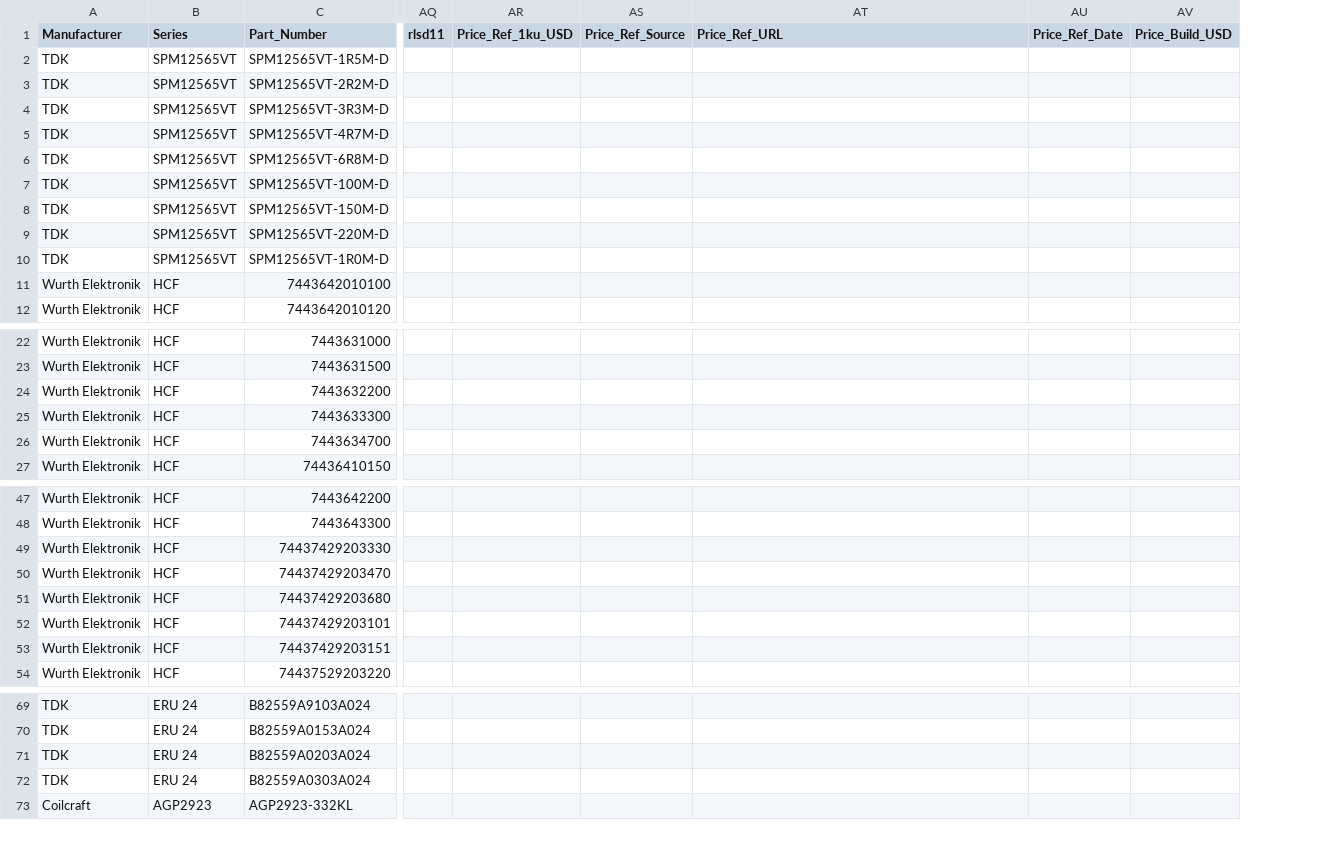
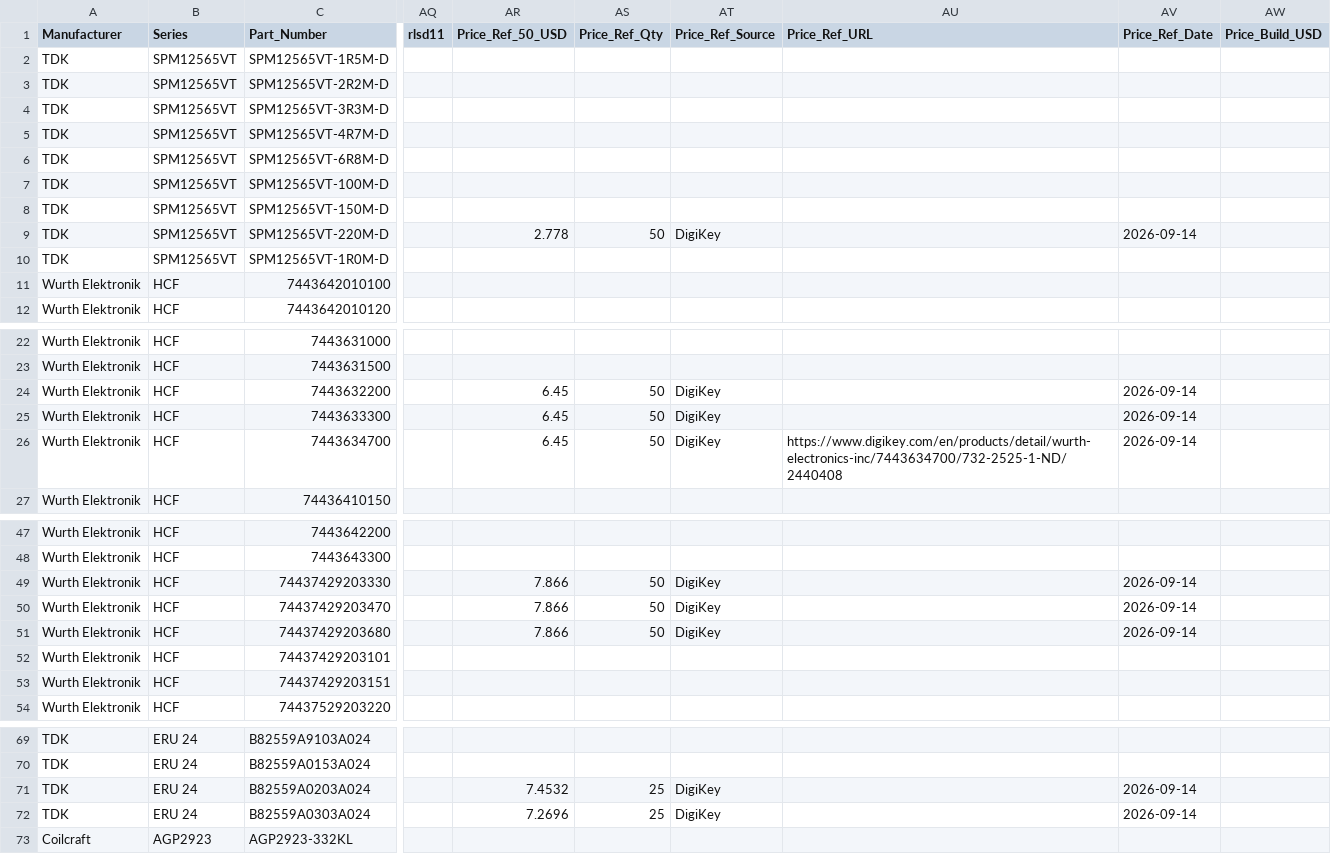
Before and after one commit to harrisonhsueh/Buck_Boost_42W, a CSV file: data/inductors.csv, drawn as a sheet; only a part is shown, gaps mark what is left out; removed rows and columns are numbered as before the commit, all else as after; the diff names each change by its address in the sheet, - before the commit and + after, or states it on an @@ line.

```diff
--- a/data/inductors.csv
+++ b/data/inductors.csv
-column AR (Price_Ref_1ku_USD), empty
+column AR (Price_Ref_50_USD), row 9: 2.778; rows 24-26: all 6.45; rows 49-51: all 7.866; rows 71-72: 7.4532 | 7.2696
+column AS (Price_Ref_Qty), row 9: 50; rows 24-26: all 50; rows 49-51: all 50; rows 71-72: 25 | 25
-AT9 (Price_Ref_Source): (empty)
+AT9 (Price_Ref_Source): DigiKey
-AV9 (Price_Ref_Date): (empty)
+AV9 (Price_Ref_Date): 2026-09-14
-AT24:AT26 (Price_Ref_Source): (empty)
+AT24:AT26 (Price_Ref_Source): DigiKey
-AV24:AV26 (Price_Ref_Date): (empty)
+AV24:AV26 (Price_Ref_Date): 2026-09-14
-AU26 (Price_Ref_URL): (empty)
+AU26 (Price_Ref_URL): https://www.digikey.com/en/products/detail/wurth-electronics-inc/7443634700/732-2525-1-ND/2440408
-AT49:AT51 (Price_Ref_Source): (empty)
+AT49:AT51 (Price_Ref_Source): DigiKey
-AV49:AV51 (Price_Ref_Date): (empty)
+AV49:AV51 (Price_Ref_Date): 2026-09-14
-AT71:AT72 (Price_Ref_Source): (empty)
+AT71:AT72 (Price_Ref_Source): DigiKey
-AV71:AV72 (Price_Ref_Date): (empty)
+AV71:AV72 (Price_Ref_Date): 2026-09-14
```
Also changed, not shown: data/inductor_losses_measured.csv, data/mosfets.csv, 5 other files.
